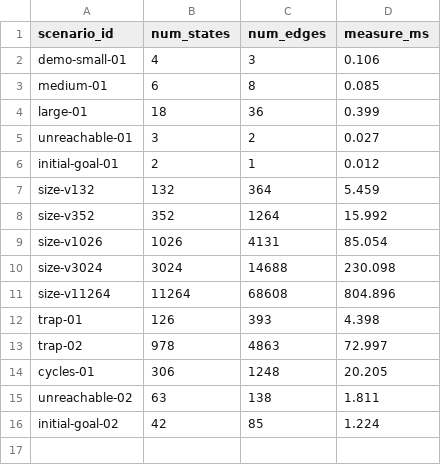
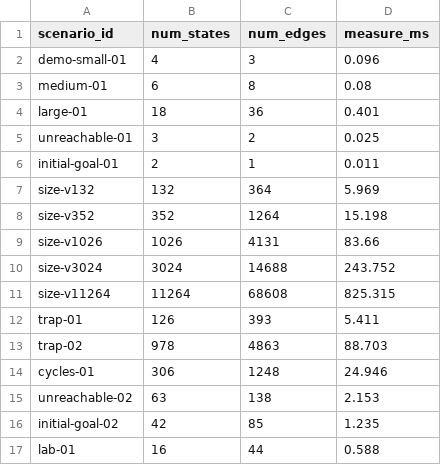
Before and after one commit to LongPhamplus/DATN, a CSV file: out/cvss/statespace.csv, drawn as a sheet.

```diff
--- a/out/cvss/statespace.csv
+++ b/out/cvss/statespace.csv
@@ -1,16 +1,17 @@
 scenario_id,num_states,num_edges,measure_ms
-demo-small-01,4,3,0.106
-medium-01,6,8,0.085
-large-01,18,36,0.399
-unreachable-01,3,2,0.027
-initial-goal-01,2,1,0.012
-size-v132,132,364,5.459
-size-v352,352,1264,15.992
-size-v1026,1026,4131,85.054
-size-v3024,3024,14688,230.098
-size-v11264,11264,68608,804.896
-trap-01,126,393,4.398
-trap-02,978,4863,72.997
-cycles-01,306,1248,20.205
-unreachable-02,63,138,1.811
-initial-goal-02,42,85,1.224
+demo-small-01,4,3,0.096
+medium-01,6,8,0.08
+large-01,18,36,0.401
+unreachable-01,3,2,0.025
+initial-goal-01,2,1,0.011
+size-v132,132,364,5.969
+size-v352,352,1264,15.198
+size-v1026,1026,4131,83.66
+size-v3024,3024,14688,243.752
+size-v11264,11264,68608,825.315
+trap-01,126,393,5.411
+trap-02,978,4863,88.703
+cycles-01,306,1248,24.946
+unreachable-02,63,138,2.153
+initial-goal-02,42,85,1.235
+lab-01,16,44,0.588
```
Also changed, not shown: out/cvss/analysis.csv, out/cvss/assumption_sensitivity.csv, 7 other files.
